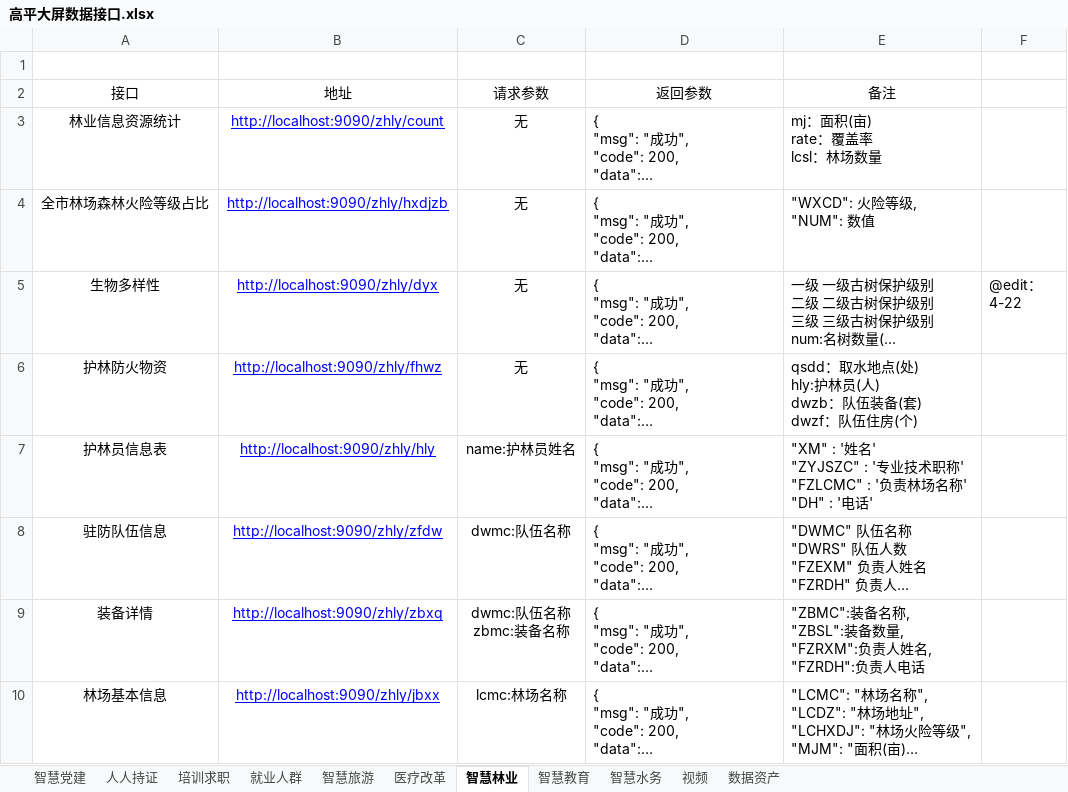
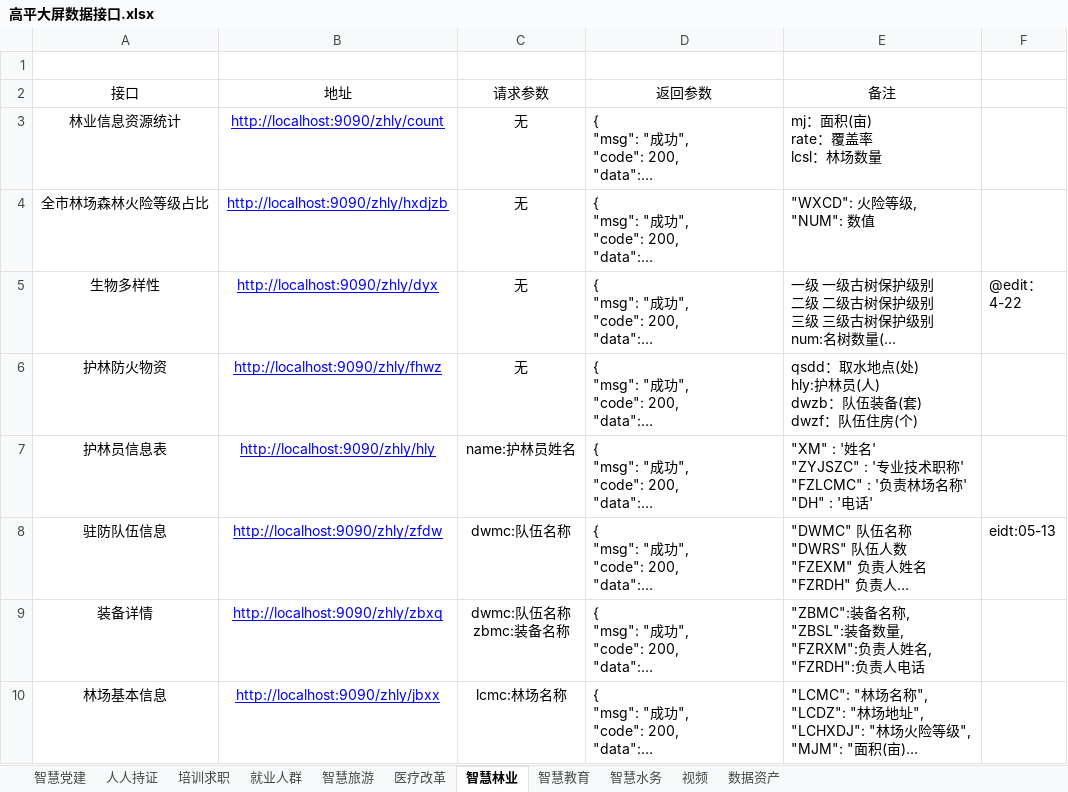
Before and after one commit to chenchenchenchenYang/gpdp, an Excel workbook: docs/高平大屏数据接口.xlsx, sheet 智慧林业, drawn as a sheet; long unchanged cells end in …; values as stored, in another font and other column widths than the file's, no borders; the diff names each change by its address in the sheet, - before the commit and + after, or states it on an @@ line.

Commit message:
接口文档

```diff
--- a/docs/高平大屏数据接口.xlsx (sheet 智慧林业)
+++ b/docs/高平大屏数据接口.xlsx (sheet 智慧林业)
-F8: (empty)
+F8: eidt:05-13
```
